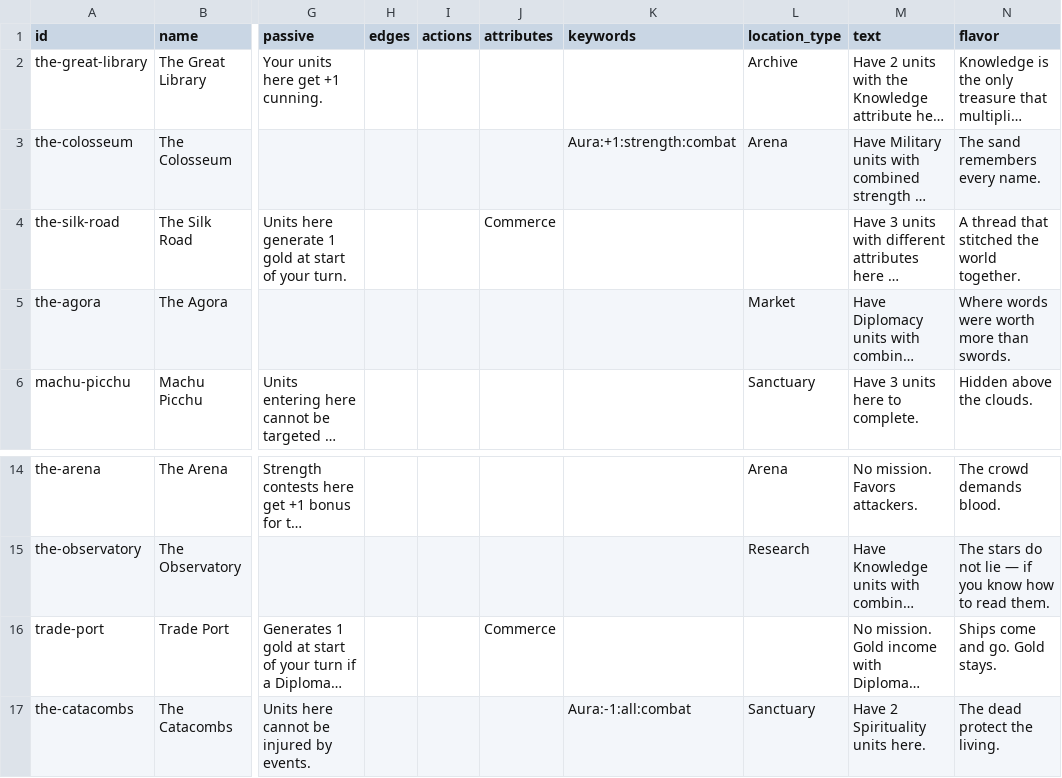
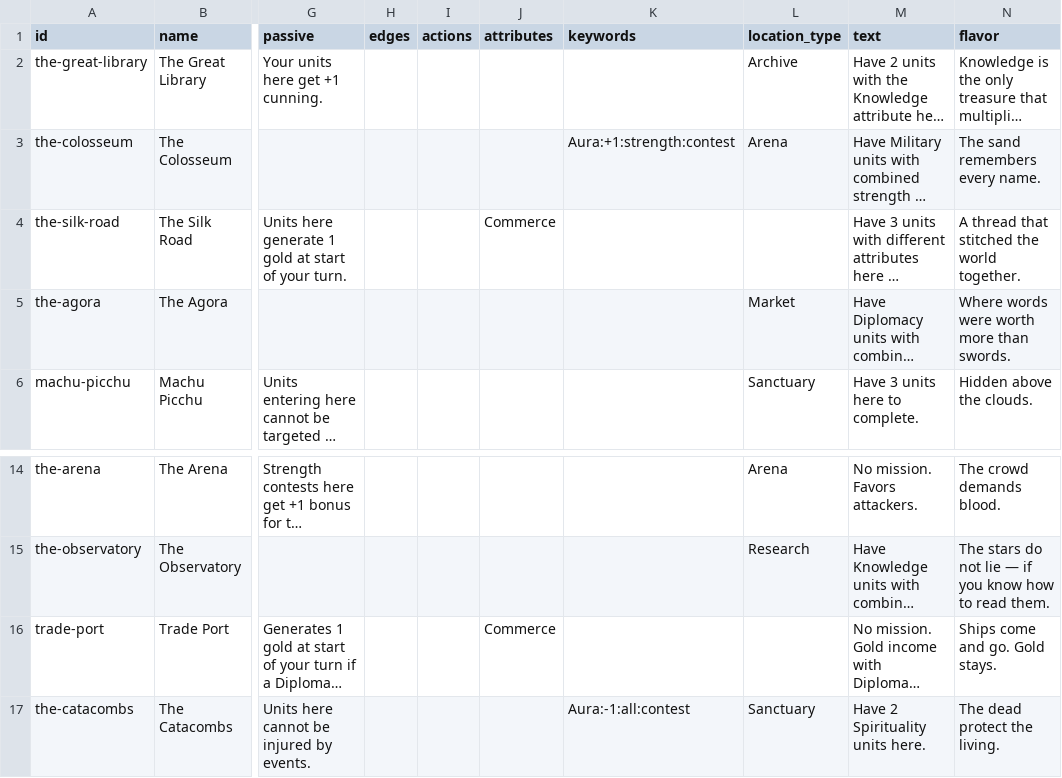
Before and after one commit to lalli-oni/cards, a CSV file: library/sets/alpha-1/locations.csv, drawn as a sheet; only a part is shown, gaps mark what is left out; long unchanged cells end in …; the diff names each change by its address in the sheet, - before the commit and + after, or states it on an @@ line.

```diff
--- a/library/sets/alpha-1/locations.csv
+++ b/library/sets/alpha-1/locations.csv
-K3 (keywords): Aura:+1:strength:combat
+K3 (keywords): Aura:+1:strength:contest
-K17 (keywords): Aura:-1:all:combat
+K17 (keywords): Aura:-1:all:contest
```
Also changed, not shown: library/sets/alpha-1/units.csv, 29 other files.
